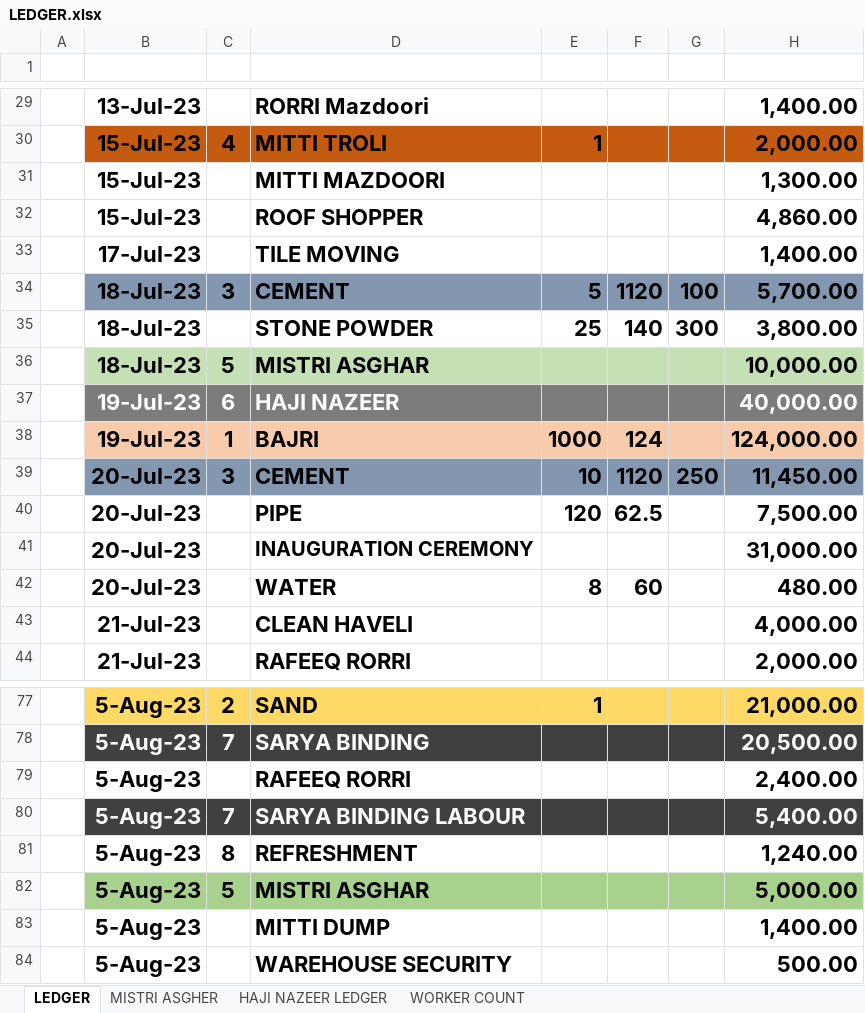
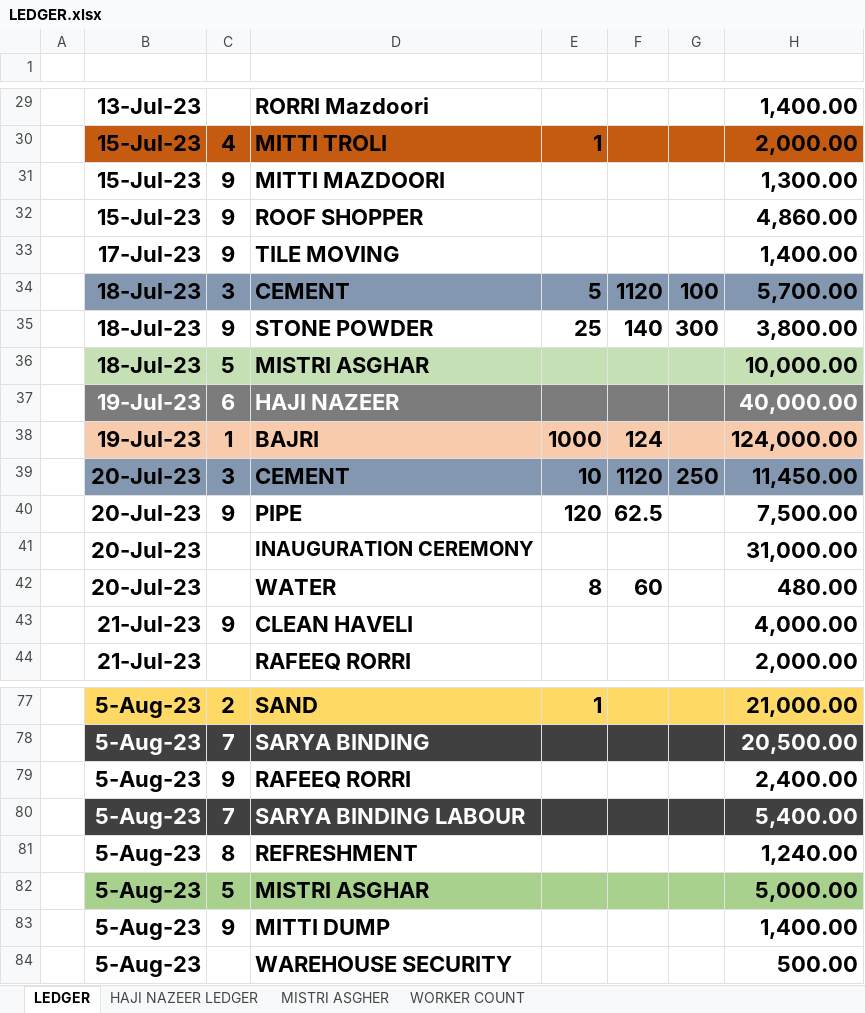
Before and after one commit to Mabbii/HouseContsructionLedger, an Excel workbook: LEDGER.xlsx, sheet LEDGER, drawn as a sheet; only a part is shown, gaps mark what is left out; values as stored, in another font and other column widths than the file's, no borders; conditional formats not drawn; the diff covers the shown part only; the diff names each change by its address in the sheet, - before the commit and + after, or states it on an @@ line.

```diff
--- a/LEDGER.xlsx (sheet LEDGER)
+++ b/LEDGER.xlsx (sheet LEDGER)
@@ sheet tab order changed: LEDGER | HAJI NAZEER LEDGER | MISTRI ASGHER | WORKER COUNT @@
-C31:C33: (empty)
+C31:C33: 9
-C35: (empty)
+C35: 9
-C40: (empty)
+C40: 9
-C43: (empty)
+C43: 9
-C79: (empty)
+C79: 9
-C83: (empty)
+C83: 9
```
Also changed, not shown: other rows of this sheet, sheet HAJI NAZEER LEDGER, sheet MISTRI ASGHER.
